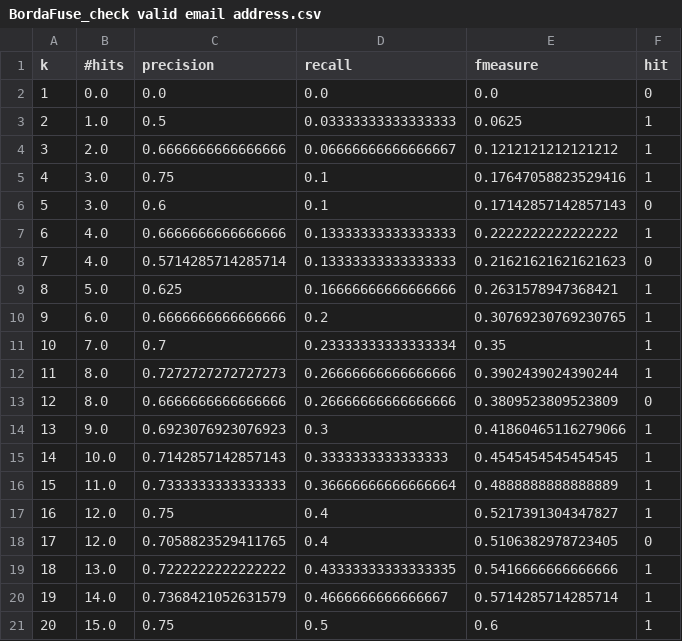
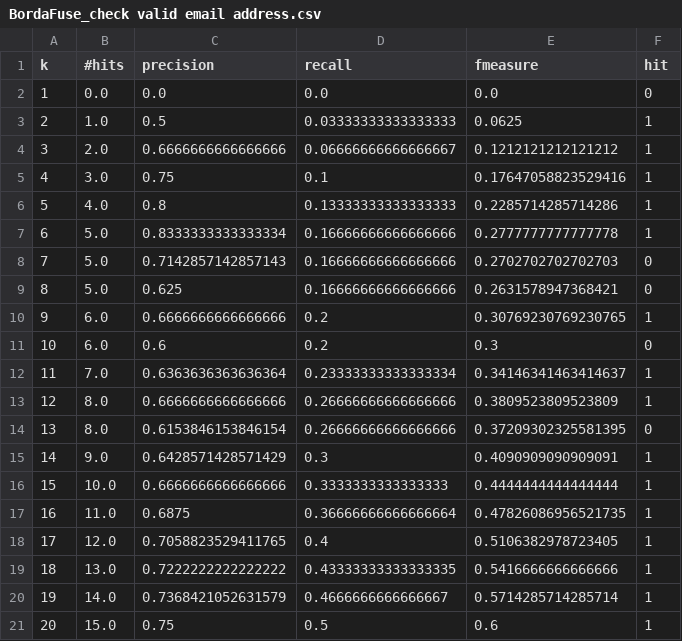
Before and after one commit to bravesoftdz/NPMRetrivalEngine, a CSV file: csv/statistics/BordaFuse_check valid email address.csv, drawn as a sheet.

```diff
--- a/csv/statistics/BordaFuse_check valid email address.csv
+++ b/csv/statistics/BordaFuse_check valid email address.csv
@@ -5,15 +5,15 @@ k,#hits,precision,recall,fmeasure,hit
 4,3.0,0.75,0.1,0.17647058823529416,1
-5,3.0,0.6,0.1,0.17142857142857143,0
-6,4.0,0.6666666666666666,0.13333333333333333,0.2222222222222222,1
-7,4.0,0.5714285714285714,0.13333333333333333,0.21621621621621623,0
-8,5.0,0.625,0.16666666666666666,0.2631578947368421,1
+5,4.0,0.8,0.13333333333333333,0.2285714285714286,1
+6,5.0,0.8333333333333334,0.16666666666666666,0.2777777777777778,1
+7,5.0,0.7142857142857143,0.16666666666666666,0.2702702702702703,0
+8,5.0,0.625,0.16666666666666666,0.2631578947368421,0
 9,6.0,0.6666666666666666,0.2,0.30769230769230765,1
-10,7.0,0.7,0.23333333333333334,0.35,1
-11,8.0,0.7272727272727273,0.26666666666666666,0.3902439024390244,1
-12,8.0,0.6666666666666666,0.26666666666666666,0.3809523809523809,0
-13,9.0,0.6923076923076923,0.3,0.41860465116279066,1
-14,10.0,0.7142857142857143,0.3333333333333333,0.4545454545454545,1
-15,11.0,0.7333333333333333,0.36666666666666664,0.4888888888888889,1
-16,12.0,0.75,0.4,0.5217391304347827,1
-17,12.0,0.7058823529411765,0.4,0.5106382978723405,0
+10,6.0,0.6,0.2,0.3,0
+11,7.0,0.6363636363636364,0.23333333333333334,0.34146341463414637,1
+12,8.0,0.6666666666666666,0.26666666666666666,0.3809523809523809,1
+13,8.0,0.6153846153846154,0.26666666666666666,0.37209302325581395,0
+14,9.0,0.6428571428571429,0.3,0.4090909090909091,1
+15,10.0,0.6666666666666666,0.3333333333333333,0.4444444444444444,1
+16,11.0,0.6875,0.36666666666666664,0.47826086956521735,1
+17,12.0,0.7058823529411765,0.4,0.5106382978723405,1
 18,13.0,0.7222222222222222,0.43333333333333335,0.5416666666666666,1
```
Also changed, not shown: csv/statistics/BoostedBordaFuse_download web videos.csv, csv/statistics/BordaFuse_quick sort algorithm.csv, 30 other files.
